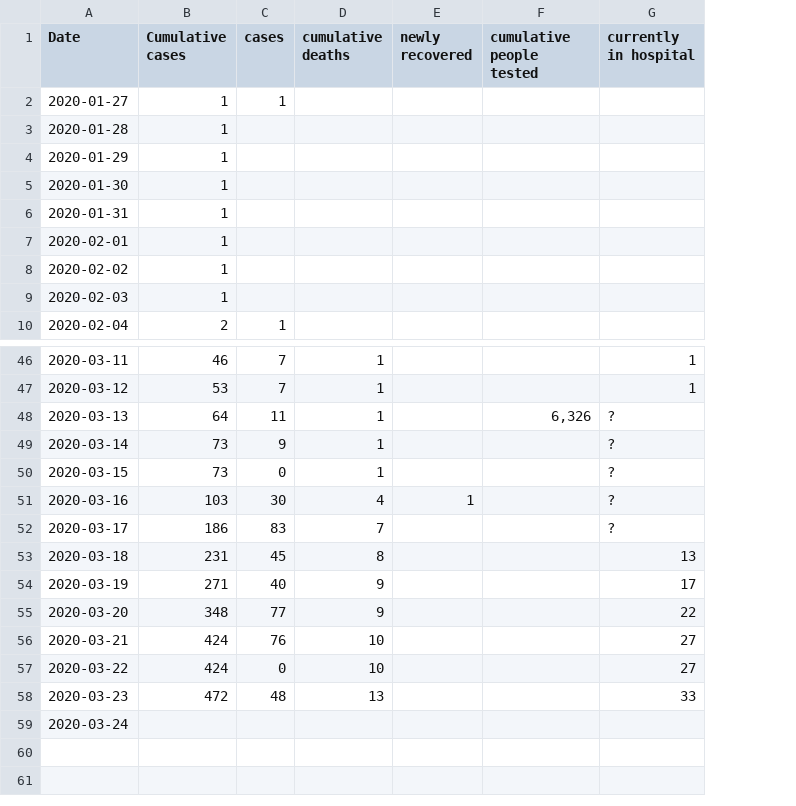
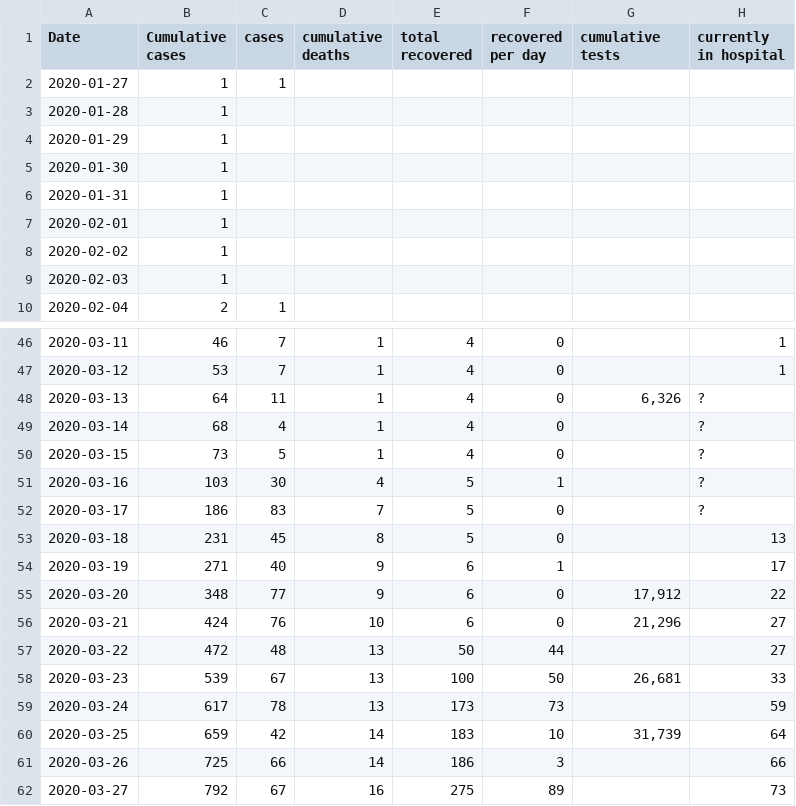
Before and after one commit to duckysherwood/bcCovid19, a CSV file: cumulativeCases.csv, drawn as a sheet; only a part is shown, gaps mark what is left out; removed rows and columns are numbered as before the commit, all else as after; the diff names each change by its address in the sheet, - before the commit and + after, or states it on an @@ line.

Commit message:
Updated for past few days; more columns

```diff
--- a/cumulativeCases.csv
+++ b/cumulativeCases.csv
-column E (newly recovered), row 51: 1
+column E (total recovered), rows 46-59: 4 | 4 | 4 | 4 | 4 | 5 | 5 | 5 | 6 | 6 | 6 | 50 | 100 | 173
+column F (recovered per day), rows 46-59: 0 | 0 | 0 | 0 | 0 | 1 | 0 | 0 | 1 | 0 | 0 | 44 | 50 | 73
-G1: cumulative people tested
+G1: cumulative tests
-B49 (Cumulative cases): 73
+B49 (Cumulative cases): 68
-C49 (cases): 9
+C49 (cases): 4
-C50 (cases): 0
+C50 (cases): 5
-G55 (cumulative tests): (empty)
+G55 (cumulative tests): 17,912
-G56 (cumulative tests): (empty)
+G56 (cumulative tests): 21,296
-B57 (Cumulative cases): 424
+B57 (Cumulative cases): 472
-C57 (cases): 0
+C57 (cases): 48
-D57 (cumulative deaths): 10
+D57 (cumulative deaths): 13
-B58 (Cumulative cases): 472
+B58 (Cumulative cases): 539
-C58 (cases): 48
+C58 (cases): 67
-G58 (cumulative tests): (empty)
+G58 (cumulative tests): 26,681
-B59 (Cumulative cases): (empty)
+B59 (Cumulative cases): 617
-C59 (cases): (empty)
+C59 (cases): 78
-D59 (cumulative deaths): (empty)
+D59 (cumulative deaths): 13
-H59 (currently in hospital): (empty)
+H59 (currently in hospital): 59
+row 60: 2020-03-25 | 659 | 42 | 14 | 183 | 10 | 31,739 | 64
+row 61: 2020-03-26 | 725 | 66 | 14 | 186 | 3 |  | 66
+row 62: 2020-03-27 | 792 | 67 | 16 | 275 | 89 |  | 73
```
